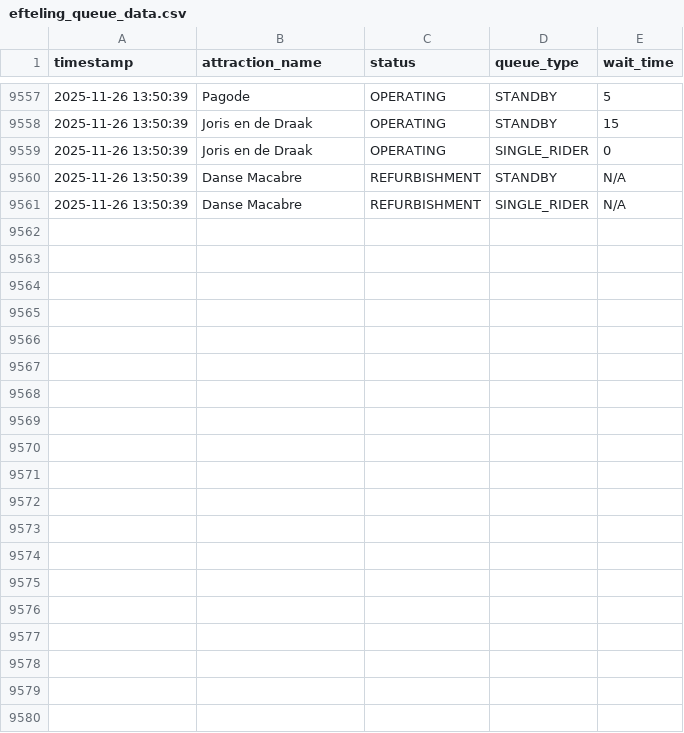
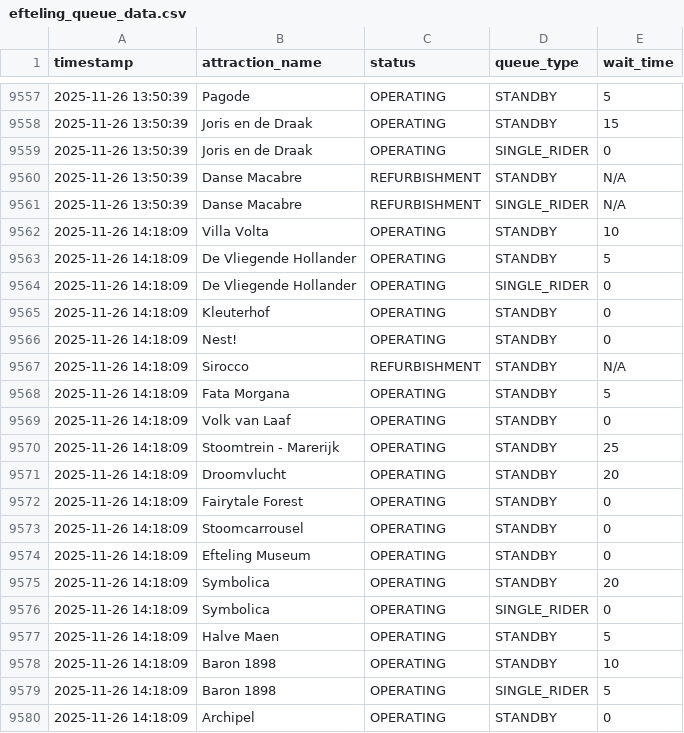
Before and after one commit to Brittvanhaaster/ODCM-Team2, a CSV file: data/efteling_queue_data.csv, drawn as a sheet; only a part is shown, gaps mark what is left out; the diff covers the shown part only.

```diff
--- a/data/efteling_queue_data.csv
+++ b/data/efteling_queue_data.csv
@@ -9561 +9561,20 @@ timestamp,attraction_name,status,queue_type,wait_time
 2025-11-26 13:50:39,Danse Macabre,REFURBISHMENT,SINGLE_RIDER,N/A
+2025-11-26 14:18:09,Villa Volta,OPERATING,STANDBY,10
+2025-11-26 14:18:09,De Vliegende Hollander,OPERATING,STANDBY,5
+2025-11-26 14:18:09,De Vliegende Hollander,OPERATING,SINGLE_RIDER,0
+2025-11-26 14:18:09,Kleuterhof,OPERATING,STANDBY,0
+2025-11-26 14:18:09,Nest!,OPERATING,STANDBY,0
+2025-11-26 14:18:09,Sirocco,REFURBISHMENT,STANDBY,N/A
+2025-11-26 14:18:09,Fata Morgana,OPERATING,STANDBY,5
+2025-11-26 14:18:09,Volk van Laaf,OPERATING,STANDBY,0
+2025-11-26 14:18:09,Stoomtrein - Marerijk,OPERATING,STANDBY,25
+2025-11-26 14:18:09,Droomvlucht,OPERATING,STANDBY,20
+2025-11-26 14:18:09,Fairytale Forest,OPERATING,STANDBY,0
+2025-11-26 14:18:09,Stoomcarrousel,OPERATING,STANDBY,0
+2025-11-26 14:18:09,Efteling Museum,OPERATING,STANDBY,0
+2025-11-26 14:18:09,Symbolica,OPERATING,STANDBY,20
+2025-11-26 14:18:09,Symbolica,OPERATING,SINGLE_RIDER,0
+2025-11-26 14:18:09,Halve Maen,OPERATING,STANDBY,5
+2025-11-26 14:18:09,Baron 1898,OPERATING,STANDBY,10
+2025-11-26 14:18:09,Baron 1898,OPERATING,SINGLE_RIDER,5
+2025-11-26 14:18:09,Archipel,OPERATING,STANDBY,0
```
Also changed, not shown: 21 added rows elsewhere in this file.
